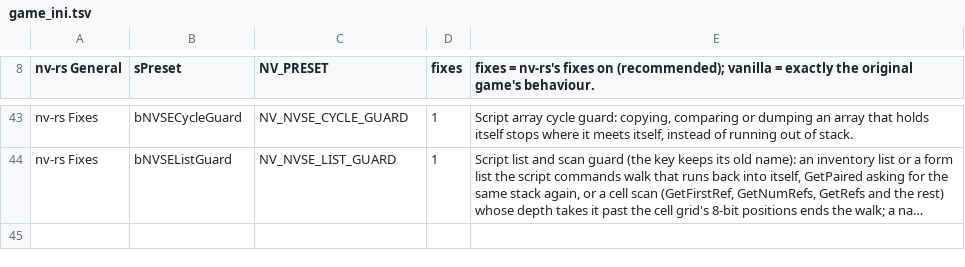
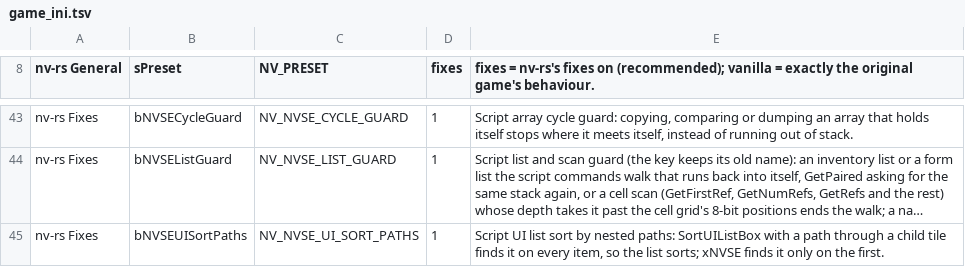
Before and after one commit to slaterain/nv-rs, a TSV file: crates/host/data/game_ini.tsv, drawn as a sheet; only a part is shown, gaps mark what is left out; long unchanged cells end in …; the diff names each change by its address in the sheet, - before the commit and + after, or states it on an @@ line.

```diff
--- a/crates/host/data/game_ini.tsv
+++ b/crates/host/data/game_ini.tsv
+row 45: nv-rs Fixes | bNVSEUISortPaths | NV_NVSE_UI_SORT_PATHS | 1 | Script UI list sort by nested paths: SortUIListBox with a path through a child tile finds it on every item, so the list sorts; xNVSE finds it only on the first.
```
Also changed, not shown: 15 other files.
